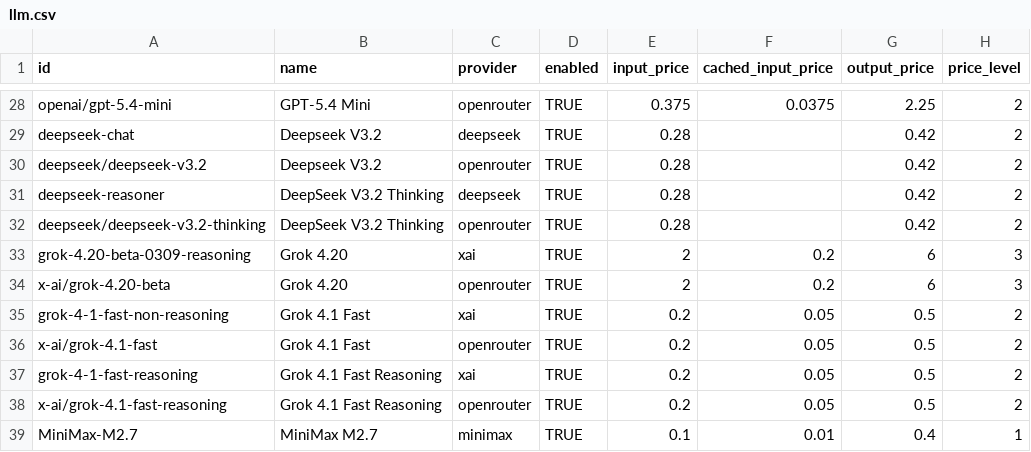
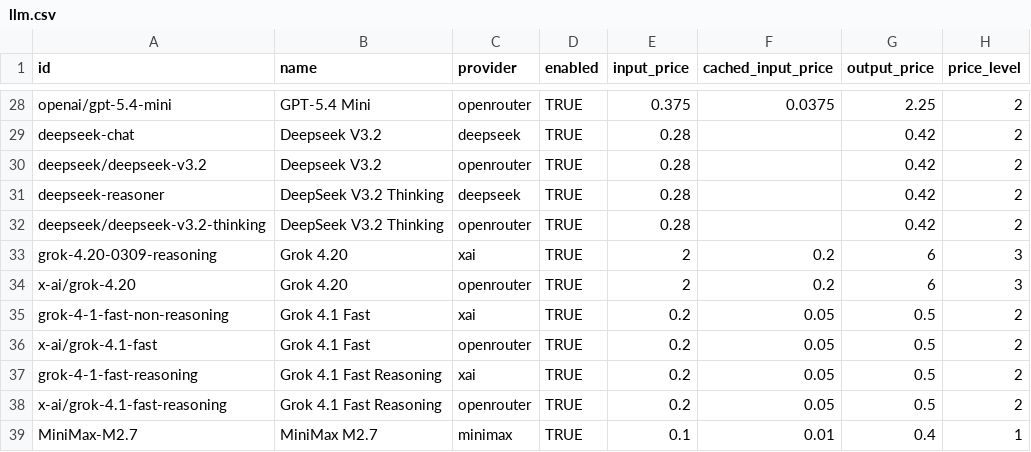
Before and after one commit to crestalnetwork/intentkit, a CSV file: intentkit/models/llm.csv, drawn as a sheet; only a part is shown, gaps mark what is left out; the diff names each change by its address in the sheet, - before the commit and + after, or states it on an @@ line.

Commit message:
fix: model typo

```diff
--- a/intentkit/models/llm.csv
+++ b/intentkit/models/llm.csv
-A33 (id): grok-4.20-beta-0309-reasoning
+A33 (id): grok-4.20-0309-reasoning
-A34 (id): x-ai/grok-4.20-beta
+A34 (id): x-ai/grok-4.20
```
Also changed, not shown: 1 other file.
